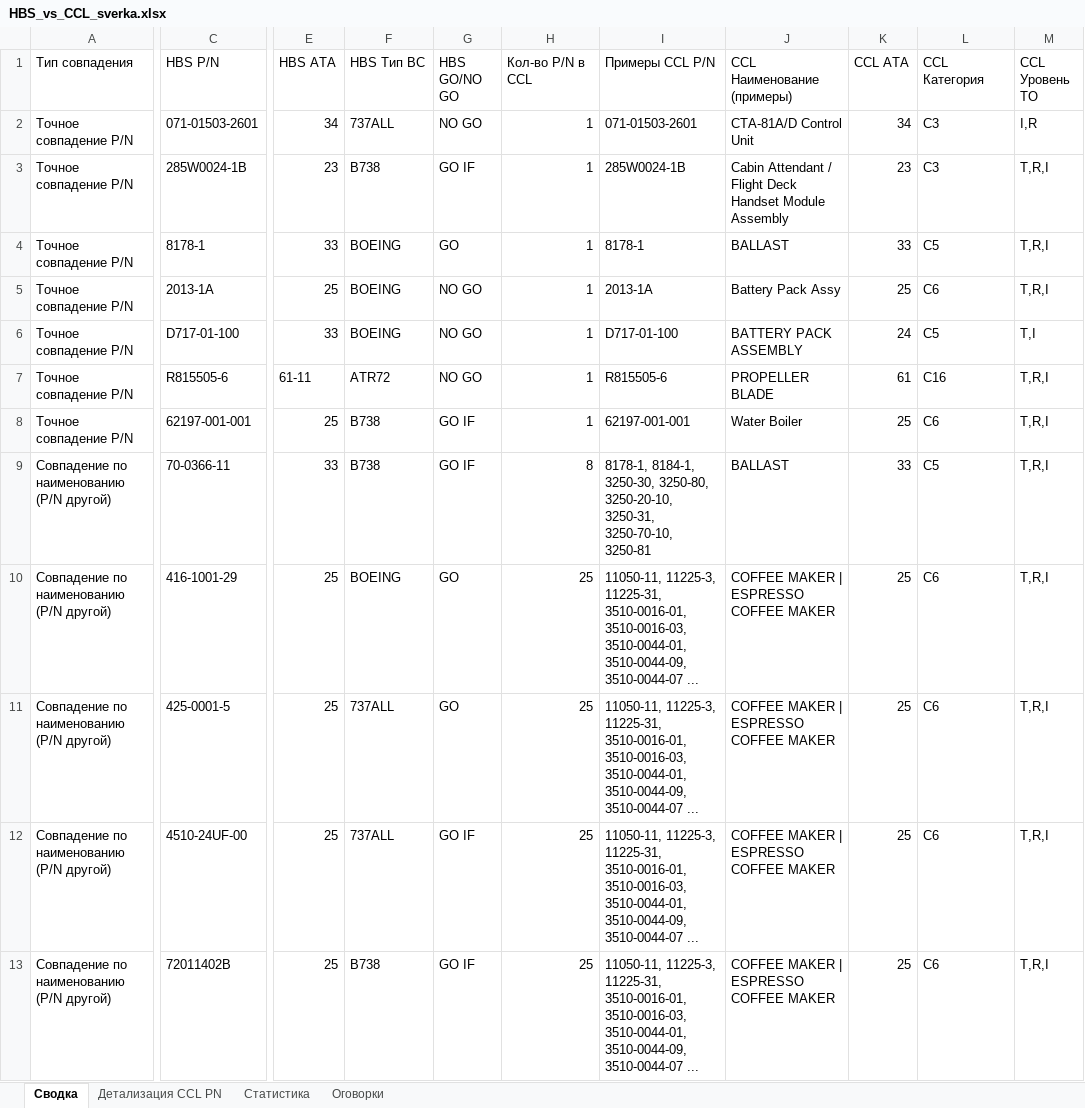
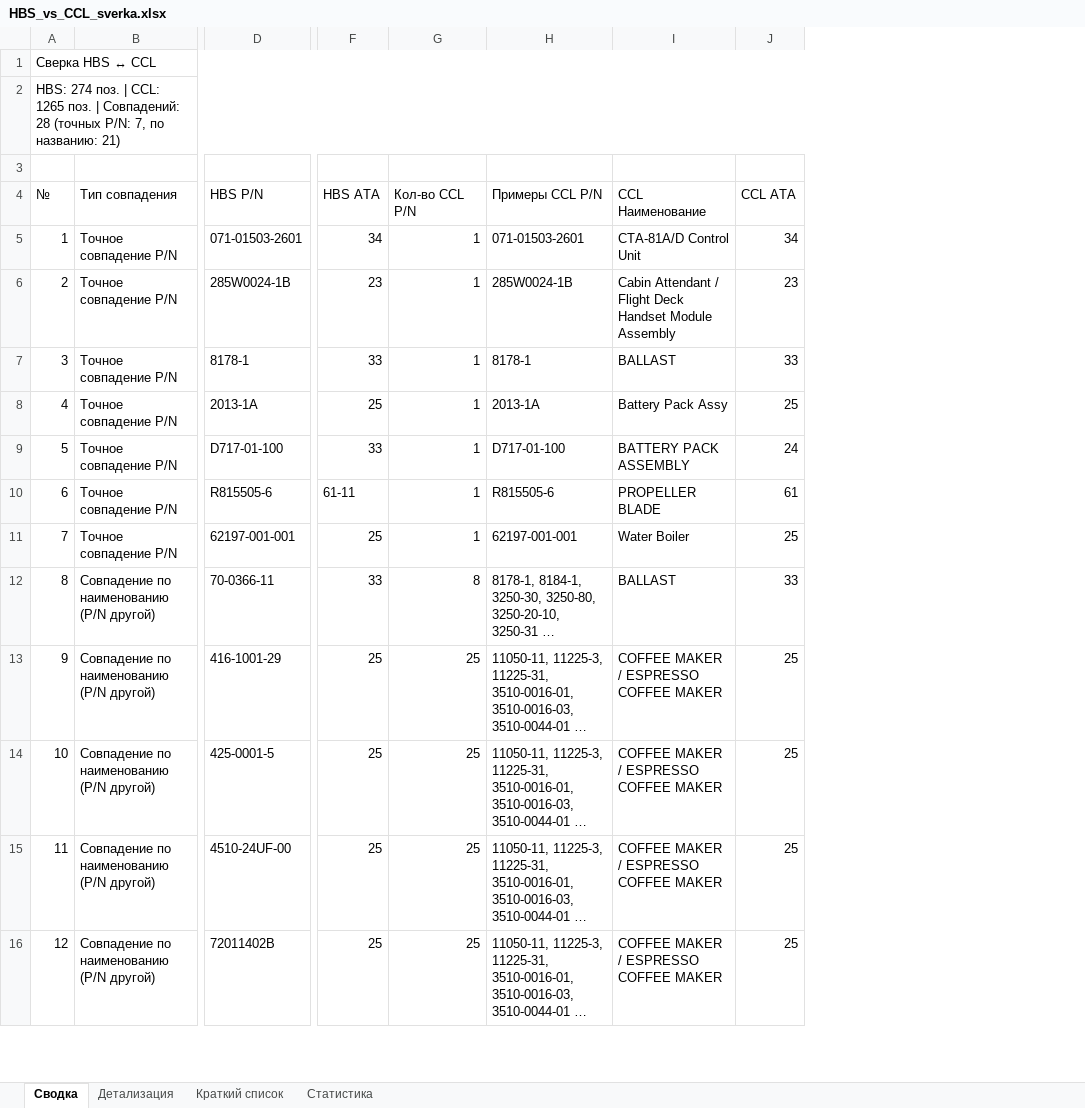
Before and after one commit to alexanderp-cell/Main, an Excel workbook: HBS_vs_CCL_sverka.xlsx, sheet Сводка, drawn as a sheet; only a part is shown, gaps mark what is left out; values as stored, in another font and other column widths than the file's, no cell formats; removed rows and columns are numbered as before the commit, all else as after; rows hold the shown columns only; the diff covers the shown part only; the diff names each change by its address in the sheet, - before the commit and + after, or states it on an @@ line.

```diff
--- a/HBS_vs_CCL_sverka.xlsx (sheet Сводка)
+++ b/HBS_vs_CCL_sverka.xlsx (sheet Сводка)
-sheet tab: Детализация CCL PN
+sheet tab: Детализация
-sheet tab: Оговорки
+sheet tab: Краткий список
+column A (№), rows 5-16: 1 | 2 | 3 | 4 | 5 | 6 | 7 | 8 | 9 | 10 | 11 | 12
-column F (HBS Тип ВС), rows 2-13: 737ALL | B738 | BOEING | BOEING | BOEING | ATR72 | B738 | B738 | BOEING | 737ALL | 737ALL | B738
-column G (HBS GO/NO GO), rows 2-13: NO GO | GO IF | GO | NO GO | NO GO | NO GO | GO IF | GO IF | GO | GO | GO IF | GO IF
-column L (CCL Категория), rows 2-13: C3 | C3 | C5 | C6 | C5 | C16 | C6 | C5 | C6 | C6 | C6 | C6
-column M (CCL Уровень ТО), rows 2-13: I,R | T,R,I | T,R,I | T,R,I | T,I | T,R,I | T,R,I | T,R,I | T,R,I | T,R,I | T,R,I | T,R,I
+row 1: Сверка HBS ↔ CCL
+row 2: HBS: 274 поз. | CCL: 1265 поз. | Совпадений: 28 (точных P/N: 7, по названию: 21)
+row 3: (empty)
-G4: Кол-во P/N в CCL
+G4: Кол-во CCL P/N
-I4: CCL Наименование (примеры)
+I4: CCL Наименование
-H12 (Примеры CCL P/N): …3250-80, 3250-20-10, 3250-31, 3250-70-10, 3250-81
+H12 (Примеры CCL P/N): …3250-80, 3250-20-10, 3250-31 …
-H13:H16 (Примеры CCL P/N): …3510-0016-01, 3510-0016-03, 3510-0044-01, 3510-0044-09, 3510-0044-07 ...
+H13:H16 (Примеры CCL P/N): …3510-0016-01, 3510-0016-03, 3510-0044-01 …
-I13:I16 (CCL Наименование): COFFEE MAKER | ESPRESSO COFFEE MAKER
+I13:I16 (CCL Наименование): COFFEE MAKER / ESPRESSO COFFEE MAKER
```
Also changed, not shown: 4 added rows and 21 edited cells elsewhere in this sheet, sheet Детализация, sheet Статистика, cell formats.
